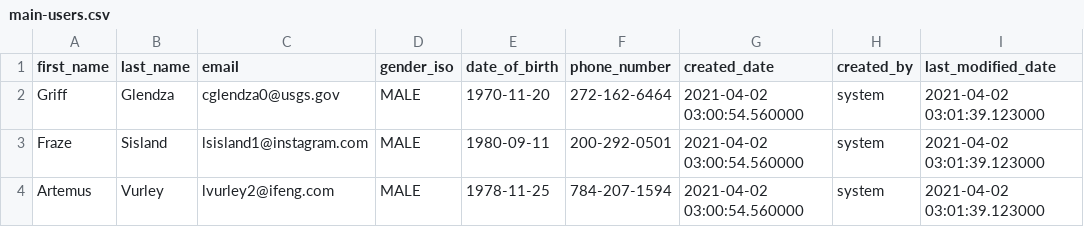
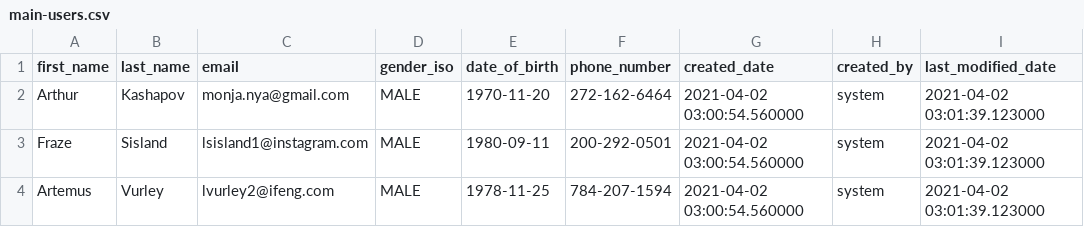
Before and after one commit to monjasa/project-clinica-backend, a CSV file: src/main/resources/db/data/main-users.csv, drawn as a sheet; only a part is shown; the diff names each change by its address in the sheet, - before the commit and + after, or states it on an @@ line.

```diff
--- a/src/main/resources/db/data/main-users.csv
+++ b/src/main/resources/db/data/main-users.csv
-A2 (first_name): Griff
+A2 (first_name): Arthur
-B2 (last_name): Glendza
+B2 (last_name): Kashapov
-C2 (email): cglendza0@usgs.gov
+C2 (email): monja.nya@gmail.com
```
Also changed, not shown: 32 other files.
